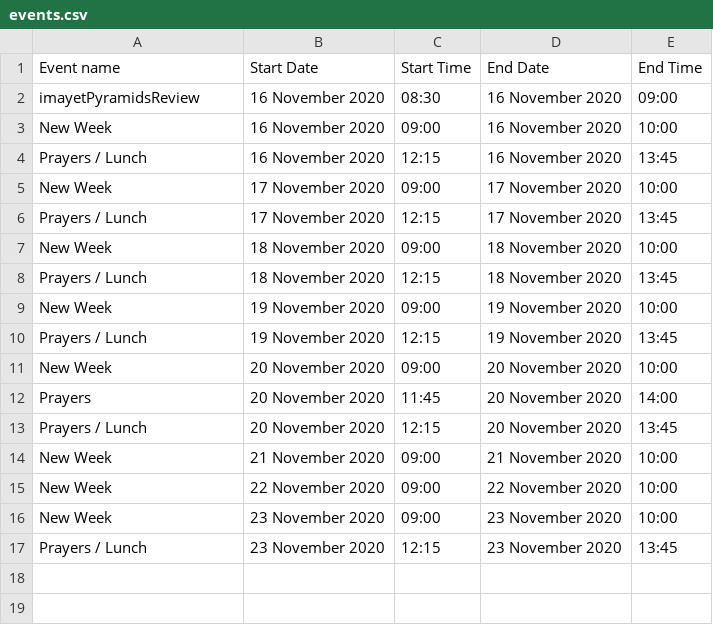
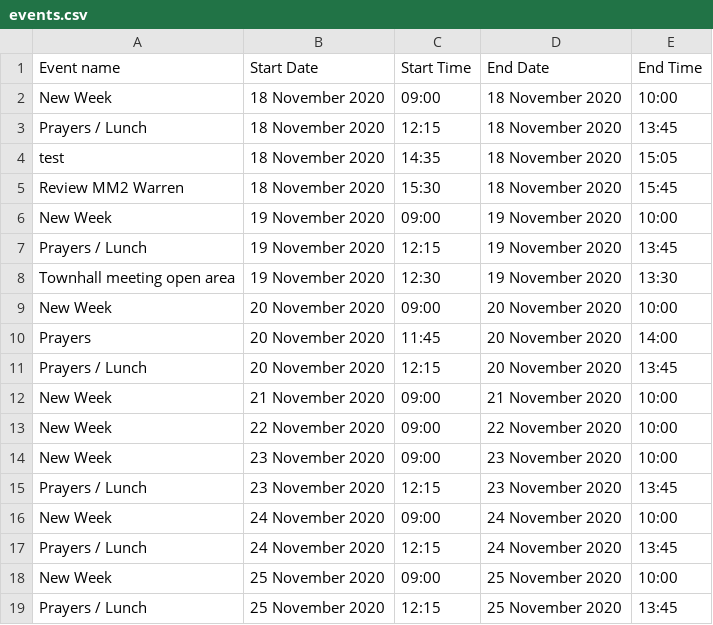
Before and after one commit to ikraam-mayet/Code_clinic_bookings, a CSV file: events.csv, drawn as a sheet.

Commit message:
updated app.py added in sys.arg and broken main into function. Added tests for app. edited display calendar to take in csv file to make it easier to display and test the function. Added stuff to test if all the unittest pass

```diff
--- a/events.csv
+++ b/events.csv
@@ -1,11 +1,9 @@
 Event name,Start Date,Start Time,End Date,End Time
-imayetPyramidsReview,16 November 2020,08:30,16 November 2020,09:00
-New Week,16 November 2020,09:00,16 November 2020,10:00
-Prayers / Lunch,16 November 2020,12:15,16 November 2020,13:45
-New Week,17 November 2020,09:00,17 November 2020,10:00
-Prayers / Lunch,17 November 2020,12:15,17 November 2020,13:45
 New Week,18 November 2020,09:00,18 November 2020,10:00
 Prayers / Lunch,18 November 2020,12:15,18 November 2020,13:45
+test,18 November 2020,14:35,18 November 2020,15:05
+Review MM2 Warren,18 November 2020,15:30,18 November 2020,15:45
 New Week,19 November 2020,09:00,19 November 2020,10:00
 Prayers / Lunch,19 November 2020,12:15,19 November 2020,13:45
+Townhall meeting open area,19 November 2020,12:30,19 November 2020,13:30
 New Week,20 November 2020,09:00,20 November 2020,10:00
@@ -17 +15,5 @@ New Week,23 November 2020,09:00,23 November 2020,10:00
 Prayers / Lunch,23 November 2020,12:15,23 November 2020,13:45
+New Week,24 November 2020,09:00,24 November 2020,10:00
+Prayers / Lunch,24 November 2020,12:15,24 November 2020,13:45
+New Week,25 November 2020,09:00,25 November 2020,10:00
+Prayers / Lunch,25 November 2020,12:15,25 November 2020,13:45
```
Also changed, not shown: 12 other files.
